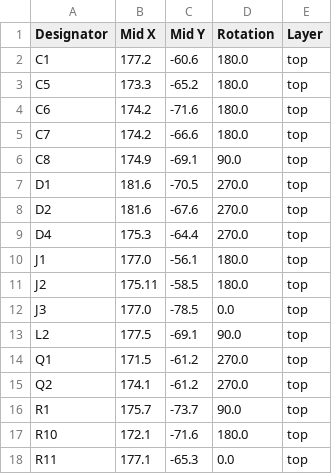
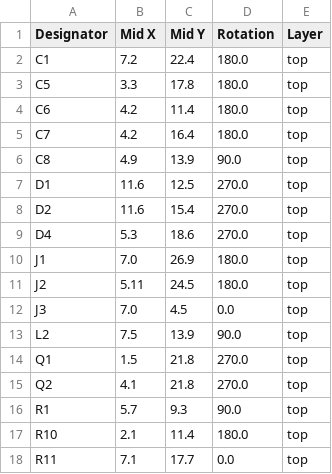
Before and after one commit to revk/Tasmotizer-PCB, a CSV file: PCB/Tas2/production/positions.csv, drawn as a sheet; only a part is shown; the diff covers the shown part only.

```diff
--- a/PCB/Tas2/production/positions.csv
+++ b/PCB/Tas2/production/positions.csv
@@ -1,18 +1,18 @@
 Designator,Mid X,Mid Y,Rotation,Layer
-C1,177.2,-60.6,180.0,top
-C5,173.3,-65.2,180.0,top
-C6,174.2,-71.6,180.0,top
-C7,174.2,-66.6,180.0,top
-C8,174.9,-69.1,90.0,top
-D1,181.6,-70.5,270.0,top
-D2,181.6,-67.6,270.0,top
-D4,175.3,-64.4,270.0,top
-J1,177.0,-56.1,180.0,top
-J2,175.11,-58.5,180.0,top
-J3,177.0,-78.5,0.0,top
-L2,177.5,-69.1,90.0,top
-Q1,171.5,-61.2,270.0,top
-Q2,174.1,-61.2,270.0,top
-R1,175.7,-73.7,90.0,top
-R10,172.1,-71.6,180.0,top
-R11,177.1,-65.3,0.0,top
+C1,7.2,22.4,180.0,top
+C5,3.3,17.8,180.0,top
+C6,4.2,11.4,180.0,top
+C7,4.2,16.4,180.0,top
+C8,4.9,13.9,90.0,top
+D1,11.6,12.5,270.0,top
+D2,11.6,15.4,270.0,top
+D4,5.3,18.6,270.0,top
+J1,7.0,26.9,180.0,top
+J2,5.11,24.5,180.0,top
+J3,7.0,4.5,0.0,top
+L2,7.5,13.9,90.0,top
+Q1,1.5,21.8,270.0,top
+Q2,4.1,21.8,270.0,top
+R1,5.7,9.3,90.0,top
+R10,2.1,11.4,180.0,top
+R11,7.1,17.7,0.0,top
```
Also changed, not shown: 18 edited cells elsewhere in this file, 5 other files.
